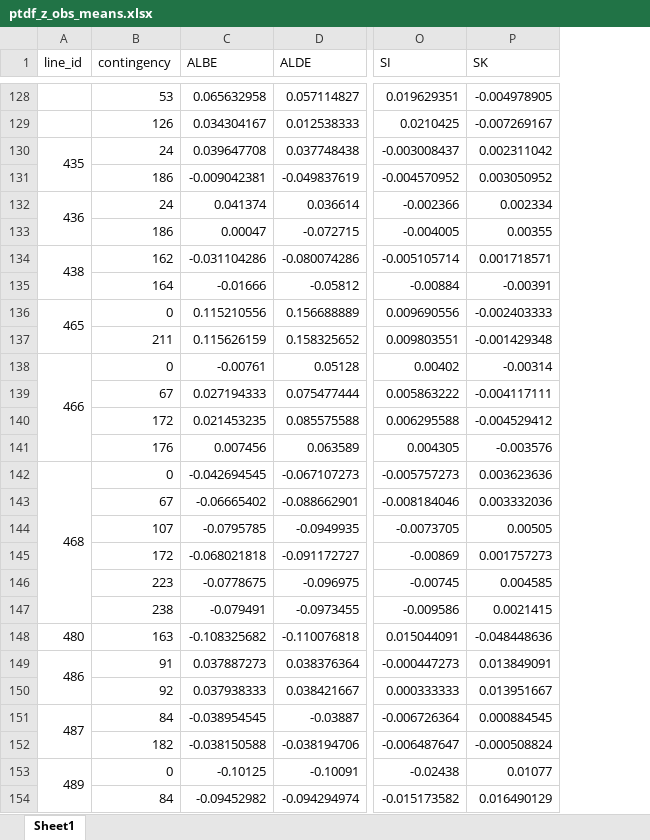
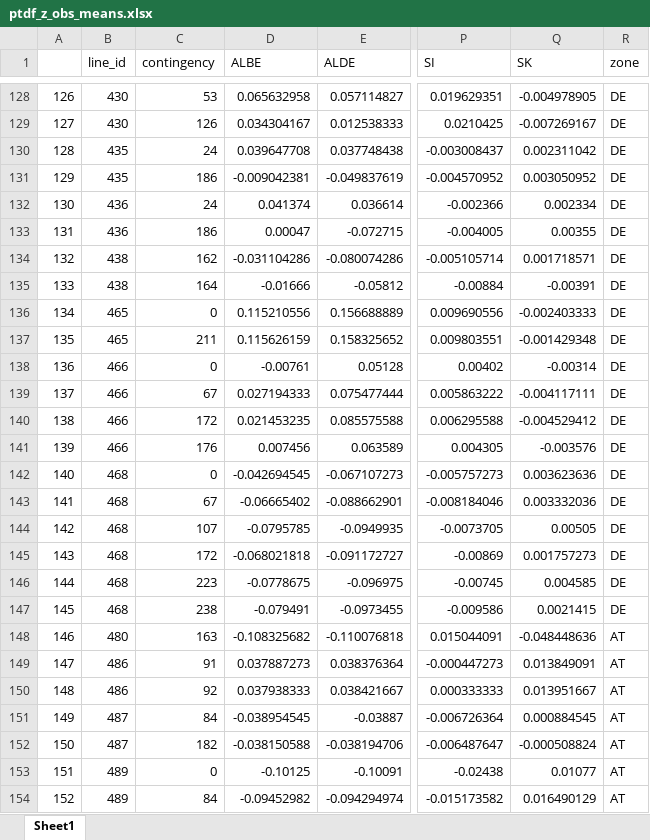
Before and after one commit to kbruninx/FBMC, an Excel workbook: flow_based_domain/ptdf_z_obs_means.xlsx, sheet Sheet1, drawn as a sheet; only a part is shown, gaps mark what is left out; values as stored, in another font and other column widths than the file's, no cell formats; removed rows and columns are numbered as before the commit, all else as after; the diff covers the shown part only; the diff names each change by its address in the sheet, - before the commit and + after, or states it on an @@ line.

Commit message:
cnec zone

```diff
--- a/flow_based_domain/ptdf_z_obs_means.xlsx (sheet Sheet1)
+++ b/flow_based_domain/ptdf_z_obs_means.xlsx (sheet Sheet1)
+column A, rows 128-154: 126 | 127 | 128 | 129 | 130 | 131 | 132 | 133 | 134 | 135 | 136 | 137 | 138 | 139 | 140 | 141 | 142 | 143 | 144 | 145 | 146 | 147 | 148 | 149 | 150 | 151 | 152
+column R (zone), rows 128-154: DE | DE | DE | DE | DE | DE | DE | DE | DE | DE | DE | DE | DE | DE | DE | DE | DE | DE | DE | DE | AT | AT | AT | AT | AT | AT | AT
-B128:B129 (line_id): (empty)
+B128:B129 (line_id): 430
-A130:A131 merged
-B131 (line_id): (empty)
+B131 (line_id): 435
-A132:A133 merged
-B133 (line_id): (empty)
+B133 (line_id): 436
-A134:A135 merged
-B135 (line_id): (empty)
+B135 (line_id): 438
-A136:A137 merged
-B137 (line_id): (empty)
+B137 (line_id): 465
-A138:A141 merged
-B139:B141 (line_id): (empty)
+B139:B141 (line_id): 466
-A142:A147 merged
-B143:B147 (line_id): (empty)
+B143:B147 (line_id): 468
-A149:A150 merged
-B150 (line_id): (empty)
+B150 (line_id): 486
-A151:A152 merged
-B152 (line_id): (empty)
+B152 (line_id): 487
-A153:A154 merged
-B154 (line_id): (empty)
+B154 (line_id): 489
```
Also changed, not shown: 450 edited cells and merged cells elsewhere in this sheet, cell formats, 1 other file.
